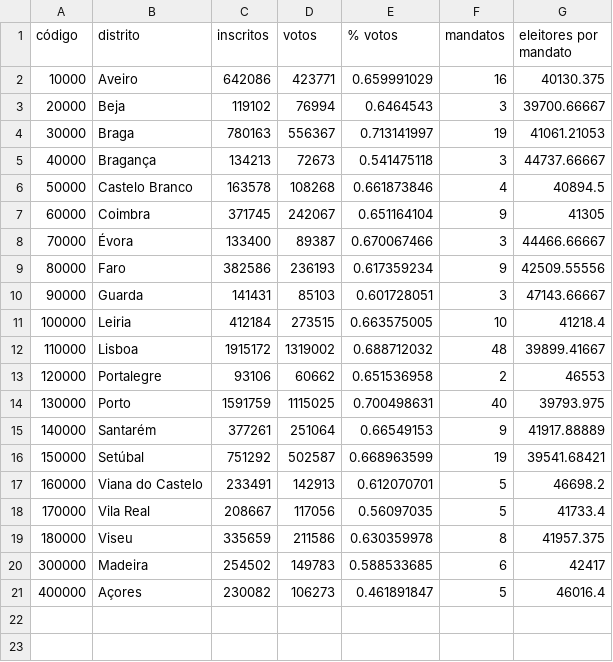
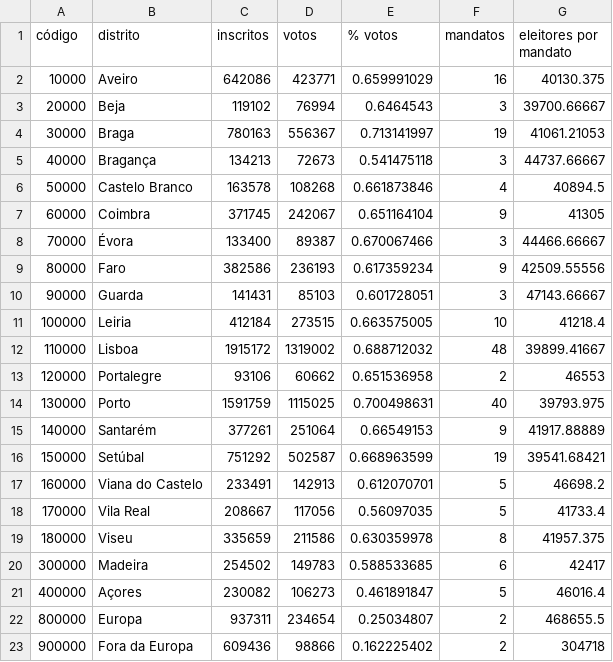
Before and after one commit to pedroschuller/circulo_compensacao, a CSV file: eleicoes/mandatos/2024.csv, drawn as a sheet.

```diff
--- a/eleicoes/mandatos/2024.csv
+++ b/eleicoes/mandatos/2024.csv
@@ -21 +21,3 @@
 400000,Açores,230082,106273,0.461891847,5,46016.4
+800000,Europa,937311,234654,0.25034807,2,468655.5
+900000,Fora da Europa,609436,98866,0.162225402,2,304718
```
Also changed, not shown: eleicoes/votos/2024.csv.
